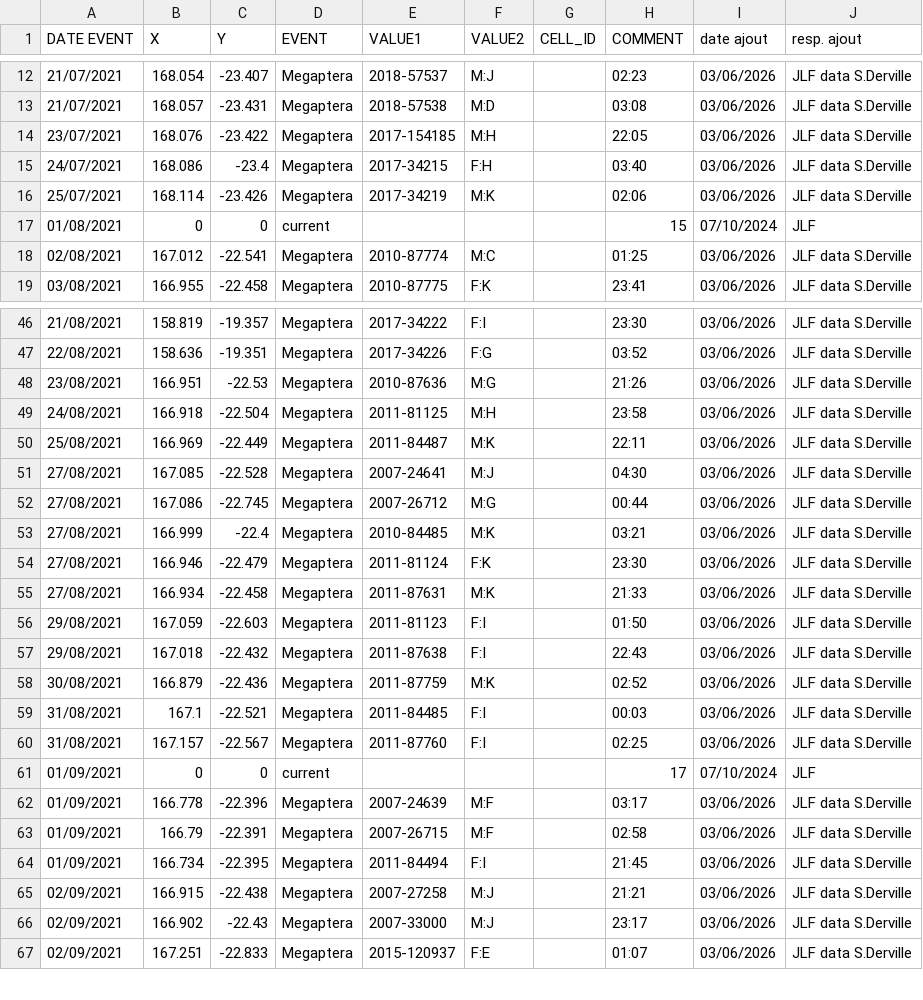
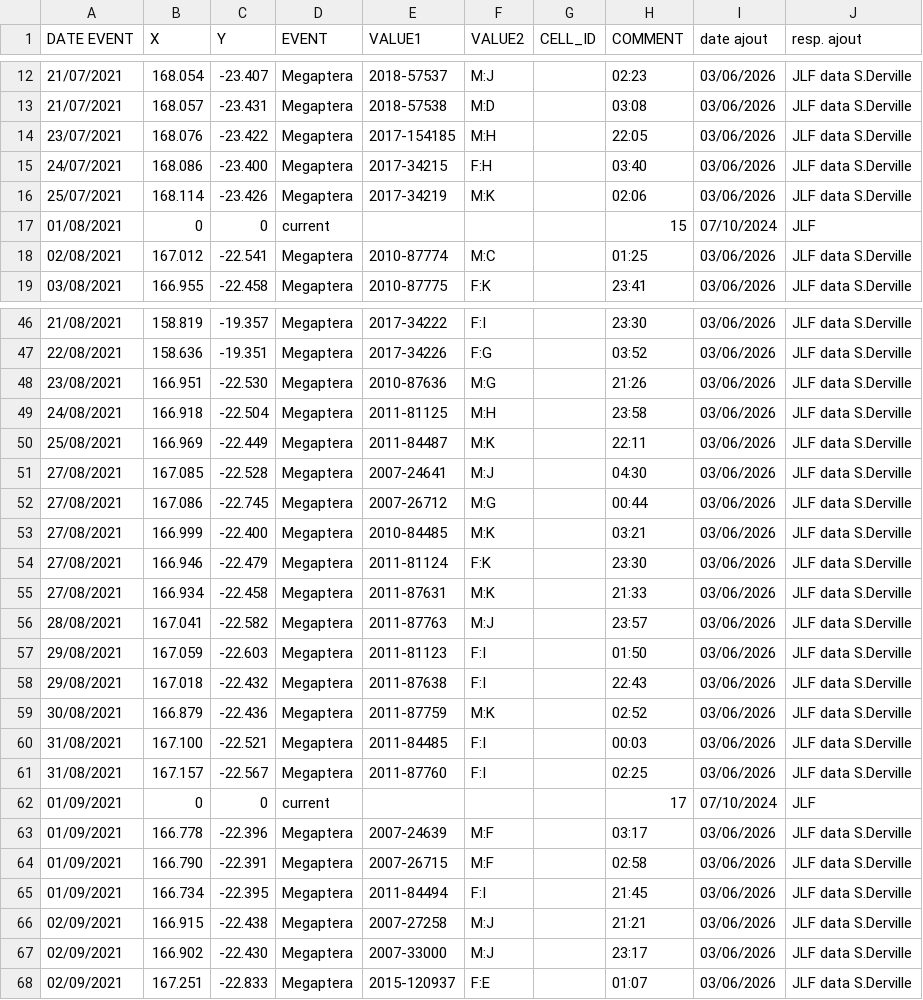
Before and after one commit to jlefur/MelaneSim_2024, a CSV file: data_csv/20260603_PNMC.megaptera.csv, drawn as a sheet; only a part is shown, gaps mark what is left out; the diff covers the shown part only.

```diff
--- a/data_csv/20260603_PNMC.megaptera.csv
+++ b/data_csv/20260603_PNMC.megaptera.csv
@@ -14,3 +14,3 @@ DATE EVENT;X;Y;EVENT;VALUE1;VALUE2;CELL_ID;COMMENT;date ajout;resp. ajout
 23/07/2021;168.076;-23.422;Megaptera;2017-154185;M:H;;22:05;03/06/2026;JLF data S.Derville
-24/07/2021;168.086;-23.4;Megaptera;2017-34215;F:H;;03:40;03/06/2026;JLF data S.Derville
+24/07/2021;168.086;-23.400;Megaptera;2017-34215;F:H;;03:40;03/06/2026;JLF data S.Derville
 25/07/2021;168.114;-23.426;Megaptera;2017-34219;M:K;;02:06;03/06/2026;JLF data S.Derville
@@ -47,3 +47,3 @@ DATE EVENT;X;Y;EVENT;VALUE1;VALUE2;CELL_ID;COMMENT;date ajout;resp. ajout
 22/08/2021;158.636;-19.351;Megaptera;2017-34226;F:G;;03:52;03/06/2026;JLF data S.Derville
-23/08/2021;166.951;-22.53;Megaptera;2010-87636;M:G;;21:26;03/06/2026;JLF data S.Derville
+23/08/2021;166.951;-22.530;Megaptera;2010-87636;M:G;;21:26;03/06/2026;JLF data S.Derville
 24/08/2021;166.918;-22.504;Megaptera;2011-81125;M:H;;23:58;03/06/2026;JLF data S.Derville
@@ -52,5 +52,6 @@ DATE EVENT;X;Y;EVENT;VALUE1;VALUE2;CELL_ID;COMMENT;date ajout;resp. ajout
 27/08/2021;167.086;-22.745;Megaptera;2007-26712;M:G;;00:44;03/06/2026;JLF data S.Derville
-27/08/2021;166.999;-22.4;Megaptera;2010-84485;M:K;;03:21;03/06/2026;JLF data S.Derville
+27/08/2021;166.999;-22.400;Megaptera;2010-84485;M:K;;03:21;03/06/2026;JLF data S.Derville
 27/08/2021;166.946;-22.479;Megaptera;2011-81124;F:K;;23:30;03/06/2026;JLF data S.Derville
 27/08/2021;166.934;-22.458;Megaptera;2011-87631;M:K;;21:33;03/06/2026;JLF data S.Derville
+28/08/2021;167.041;-22.582;Megaptera;2011-87763;M:J;;23:57;03/06/2026;JLF data S.Derville
 29/08/2021;167.059;-22.603;Megaptera;2011-81123;F:I;;01:50;03/06/2026;JLF data S.Derville
@@ -58,3 +59,3 @@ DATE EVENT;X;Y;EVENT;VALUE1;VALUE2;CELL_ID;COMMENT;date ajout;resp. ajout
 30/08/2021;166.879;-22.436;Megaptera;2011-87759;M:K;;02:52;03/06/2026;JLF data S.Derville
-31/08/2021;167.1;-22.521;Megaptera;2011-84485;F:I;;00:03;03/06/2026;JLF data S.Derville
+31/08/2021;167.100;-22.521;Megaptera;2011-84485;F:I;;00:03;03/06/2026;JLF data S.Derville
 31/08/2021;167.157;-22.567;Megaptera;2011-87760;F:I;;02:25;03/06/2026;JLF data S.Derville
@@ -62,6 +63,6 @@ DATE EVENT;X;Y;EVENT;VALUE1;VALUE2;CELL_ID;COMMENT;date ajout;resp. ajout
 01/09/2021;166.778;-22.396;Megaptera;2007-24639;M:F;;03:17;03/06/2026;JLF data S.Derville
-01/09/2021;166.79;-22.391;Megaptera;2007-26715;M:F;;02:58;03/06/2026;JLF data S.Derville
+01/09/2021;166.790;-22.391;Megaptera;2007-26715;M:F;;02:58;03/06/2026;JLF data S.Derville
 01/09/2021;166.734;-22.395;Megaptera;2011-84494;F:I;;21:45;03/06/2026;JLF data S.Derville
 02/09/2021;166.915;-22.438;Megaptera;2007-27258;M:J;;21:21;03/06/2026;JLF data S.Derville
-02/09/2021;166.902;-22.43;Megaptera;2007-33000;M:J;;23:17;03/06/2026;JLF data S.Derville
+02/09/2021;166.902;-22.430;Megaptera;2007-33000;M:J;;23:17;03/06/2026;JLF data S.Derville
 02/09/2021;167.251;-22.833;Megaptera;2015-120937;F:E;;01:07;03/06/2026;JLF data S.Derville
```
Also changed, not shown: 2 edited cells elsewhere in this file, data_csv/whale_Mno_ARGOS_Tracks.1.csv, 19 other files.
